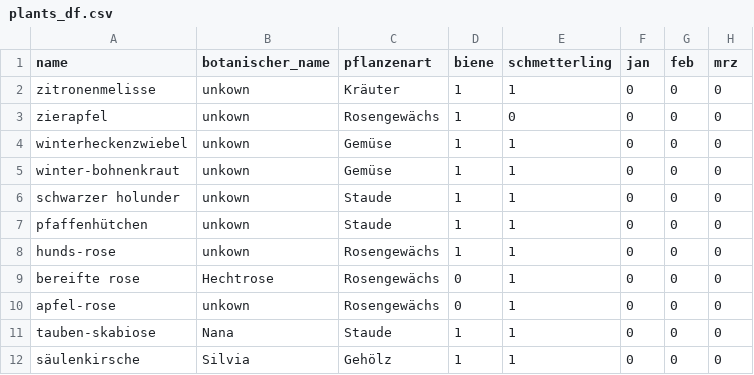
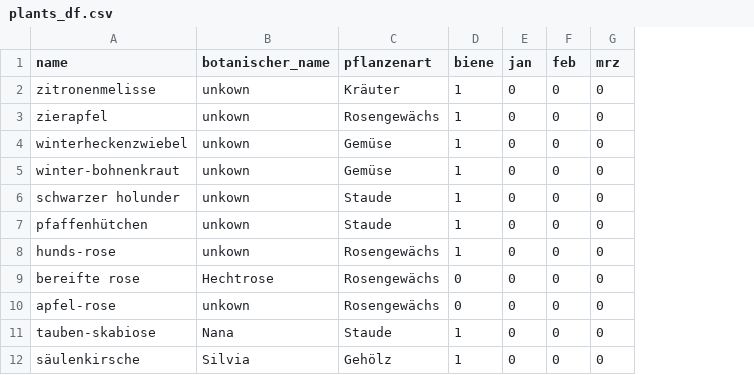
Before and after one commit to retoburch/BioDivBalkonia, a CSV file: Import/plants_df.csv, drawn as a sheet; only a part is shown; the diff names each change by its address in the sheet, - before the commit and + after, or states it on an @@ line.

Commit message:
Datenimport
Texte hinzugefügt und Blühscore Berechnung weiter entwickelt (Darstellung Blüte und Blüte für Biene, Label für x Achse korrigiert, ...)

```diff
--- a/Import/plants_df.csv
+++ b/Import/plants_df.csv
-column E (schmetterling), rows 2-12: 1 | 0 | 1 | 1 | 1 | 1 | 1 | 1 | 1 | 1 | 1
```
Also changed, not shown: 1 other file.
